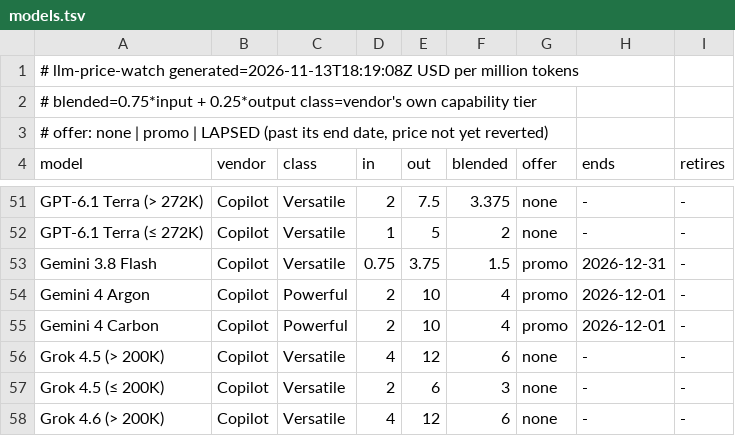
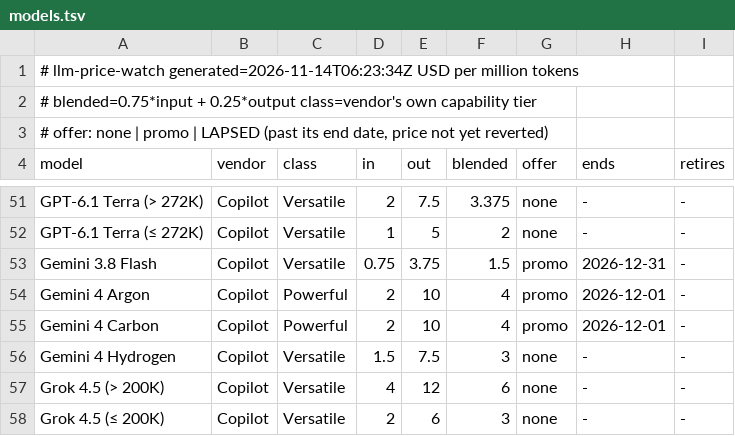
Before and after one commit to zrrbite/llm-price-watch, a TSV file: site/models.tsv, drawn as a sheet; only a part is shown, gaps mark what is left out; the shorter side is filled out with more unchanged rows.

```diff
--- a/site/models.tsv
+++ b/site/models.tsv
@@ -1,2 +1,2 @@
-# llm-price-watch  generated=2026-11-13T18:19:08Z  USD per million tokens
+# llm-price-watch  generated=2026-11-14T06:23:34Z  USD per million tokens
 # blended=0.75*input + 0.25*output  class=vendor's own capability tier
@@ -55,2 +55,3 @@ Gemini 4 Argon	Copilot	Powerful	2	10	4	promo	2026-12-01	-
 Gemini 4 Carbon	Copilot	Powerful	2	10	4	promo	2026-12-01	-
+Gemini 4 Hydrogen	Copilot	Versatile	1.5	7.5	3	none	-	-
 Grok 4.5 (> 200K)	Copilot	Versatile	4	12	6	none	-	-
```
Also changed, not shown: 10 other files.
